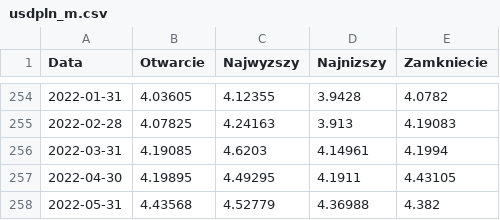
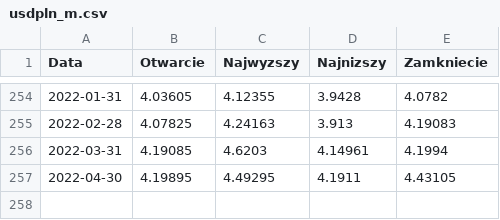
Before and after one commit to maciejwaruszewski/wseforecasting, a CSV file: usdpln_m.csv, drawn as a sheet; only a part is shown, gaps mark what is left out.

```diff
--- a/usdpln_m.csv
+++ b/usdpln_m.csv
@@ -257,2 +257 @@ Data,Otwarcie,Najwyzszy,Najnizszy,Zamkniecie
 2022-04-30,4.19895,4.49295,4.1911,4.43105
-2022-05-31,4.43568,4.52779,4.36988,4.382
```
Also changed, not shown: cpiypl_m_d.csv, wig20_m.csv, 1 other file.
